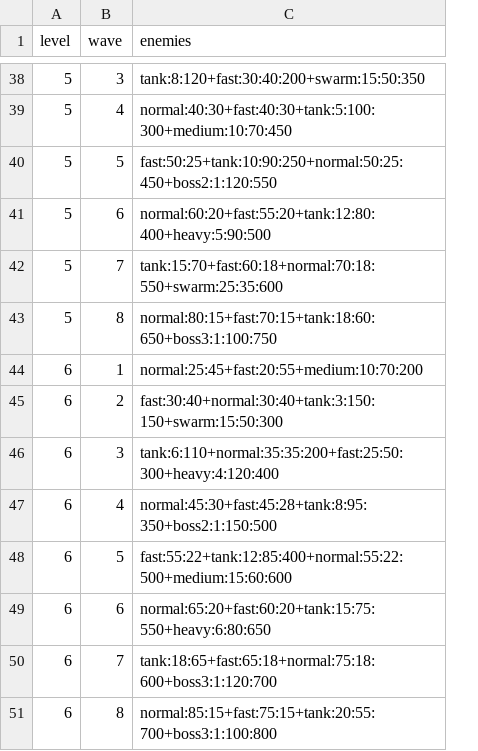
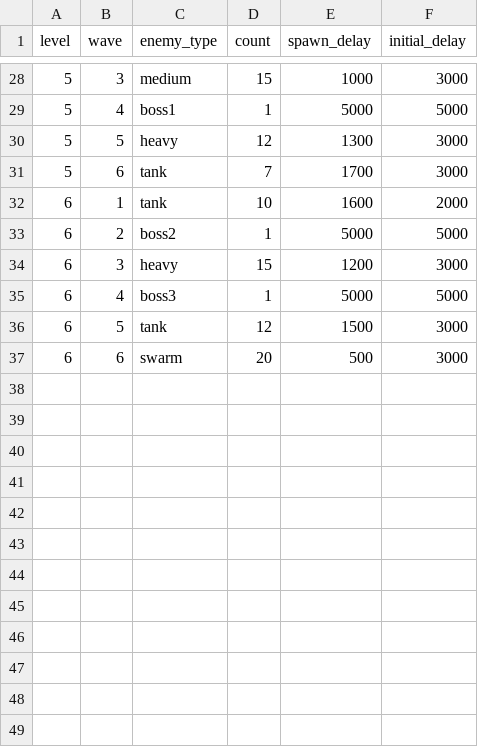
Before and after one commit to PetitPois101/tower-defence, a CSV file: waves.csv, drawn as a sheet; only a part is shown, gaps mark what is left out; removed rows and columns are numbered as before the commit, all else as after; the diff covers the shown part only; the diff names each change by its address in the sheet, - before the commit and + after, or states it on an @@ line.

```diff
--- a/waves.csv
+++ b/waves.csv
-column C (enemies), rows 38-41: tank:8:120+fast:30:40:200+swarm:15:50:350 | normal:40:30+fast:40:30+tank:5:100:300+medium:10:70:450 | fast:50:25+tank:10:90:250+normal:50:25:450+boss2:1:120:550 | normal:60:20+fast:55:20+tank:12:80:400+heavy:5:90:500; rows 44-49: normal:25:45+fast:20:55+medium:10:70:200 | fast:30:40+normal:30:40+tank:3:150:150+swarm:15:50:300 | tank:6:110+normal:35:35:200+fast:25:50:300+heavy:4:120:400 | normal:45:30+fast:45:28+tank:8:95:350+boss2:1:150:500 | fast:55:22+tank:12:85:400+normal:55:22:500+medium:15:60:600 | normal:65:20+fast:60:20+tank:15:75:550+heavy:6:80:650
+column C (enemy_type), rows 28-37: medium | boss1 | heavy | tank | tank | boss2 | heavy | boss3 | tank | swarm
+column D (count), rows 28-37: 15 | 1 | 12 | 7 | 10 | 1 | 15 | 1 | 12 | 20
+column E (spawn_delay), rows 28-37: 1000 | 5000 | 1300 | 1700 | 1600 | 5000 | 1200 | 5000 | 1500 | 500
+column F (initial_delay), rows 28-37: 3000 | 5000 | 3000 | 3000 | 2000 | 5000 | 3000 | 5000 | 3000 | 3000
-row 42: 5 | 7 | tank:15:70+fast:60:18+normal:70:18:550+swarm:25:35:600
-row 43: 5 | 8 | normal:80:15+fast:70:15+tank:18:60:650+boss3:1:100:750
-row 50: 6 | 7 | tank:18:65+fast:65:18+normal:75:18:600+boss3:1:120:700
-row 51: 6 | 8 | normal:85:15+fast:75:15+tank:20:55:700+boss3:1:100:800
```
Also changed, not shown: 10 removed rows elsewhere in this file, enemies.csv, levels.csv, 2 other files.
